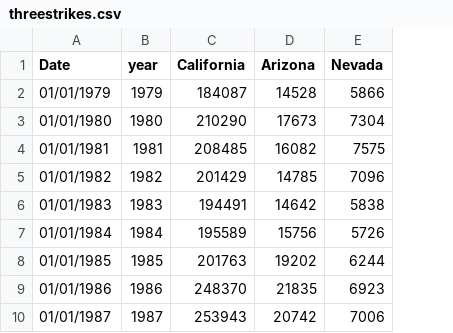
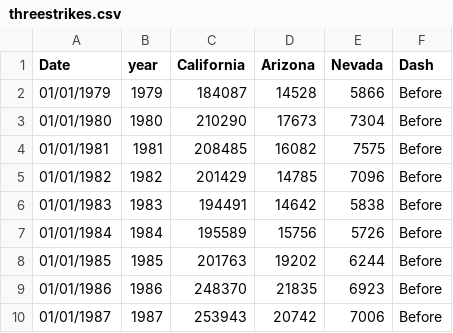
Before and after one commit to JosephOReilly21/JosephOReilly21.github.io, a CSV file: project/threestrikes.csv, drawn as a sheet; only a part is shown; the diff names each change by its address in the sheet, - before the commit and + after, or states it on an @@ line.

Commit message:
Add files via upload

```diff
--- a/project/threestrikes.csv
+++ b/project/threestrikes.csv
+column F (Dash), rows 2-10: all Before
```
